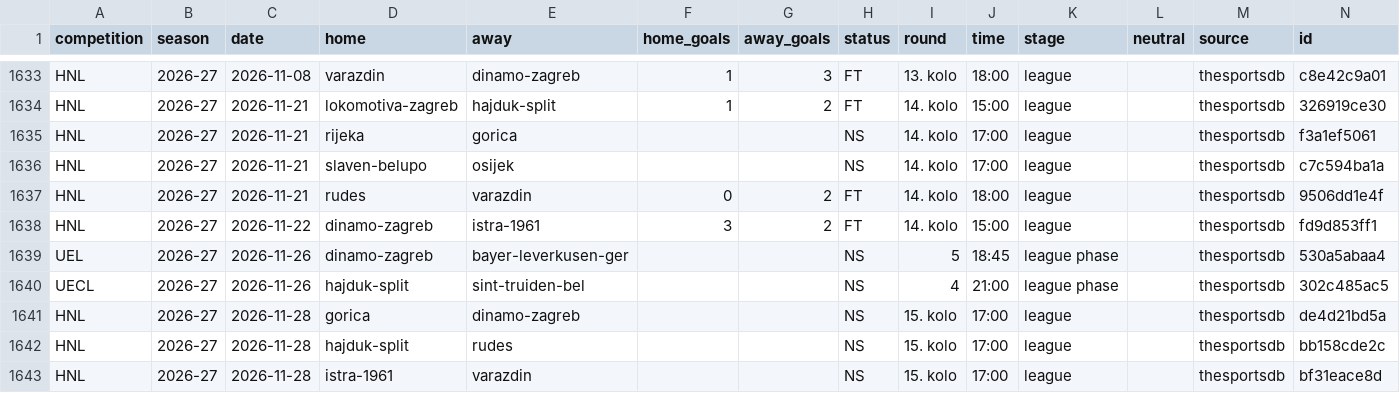
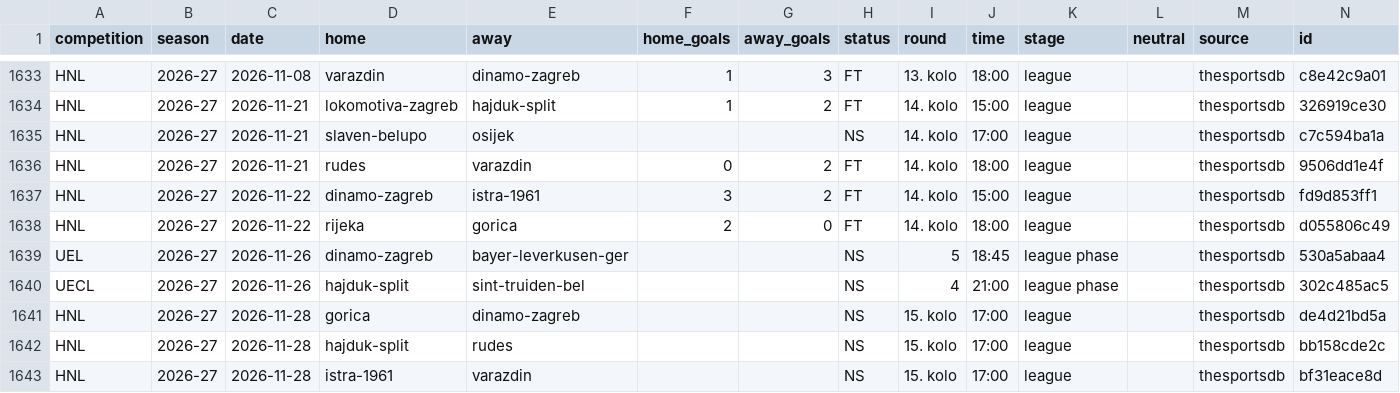
Before and after one commit to chilly28/hnl-predictor, a CSV file: data/matches.csv, drawn as a sheet; only a part is shown, gaps mark what is left out.

```diff
--- a/data/matches.csv
+++ b/data/matches.csv
@@ -1634,3 +1634,2 @@ HNL,2026-27,2026-11-08,varazdin,dinamo-zagreb,1,3,FT,13. kolo,18:00,league,,thes
 HNL,2026-27,2026-11-21,lokomotiva-zagreb,hajduk-split,1,2,FT,14. kolo,15:00,league,,thesportsdb,326919ce30
-HNL,2026-27,2026-11-21,rijeka,gorica,,,NS,14. kolo,17:00,league,,thesportsdb,f3a1ef5061
 HNL,2026-27,2026-11-21,slaven-belupo,osijek,,,NS,14. kolo,17:00,league,,thesportsdb,c7c594ba1a
@@ -1638,2 +1637,3 @@ HNL,2026-27,2026-11-21,rudes,varazdin,0,2,FT,14. kolo,18:00,league,,thesportsdb,
 HNL,2026-27,2026-11-22,dinamo-zagreb,istra-1961,3,2,FT,14. kolo,15:00,league,,thesportsdb,fd9d853ff1
+HNL,2026-27,2026-11-22,rijeka,gorica,2,0,FT,14. kolo,18:00,league,,thesportsdb,d055806c49
 UEL,2026-27,2026-11-26,dinamo-zagreb,bayer-leverkusen-ger,,,NS,5,18:45,league phase,,thesportsdb,530a5abaa4
```
Also changed, not shown: 10 other files.
